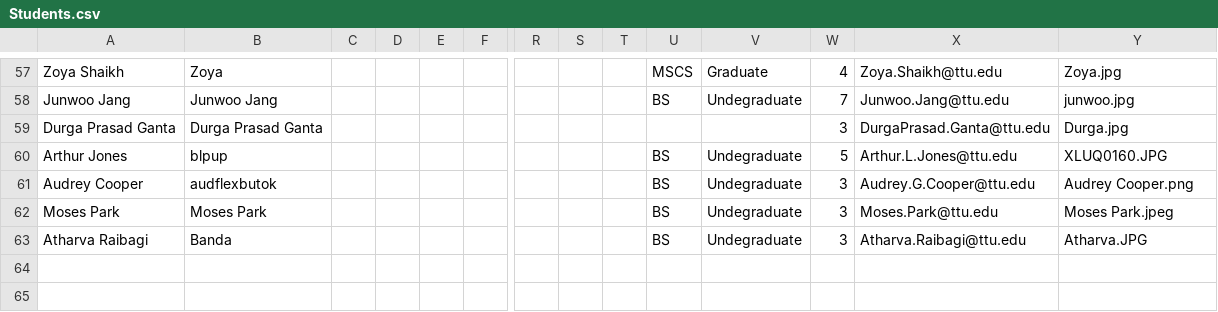
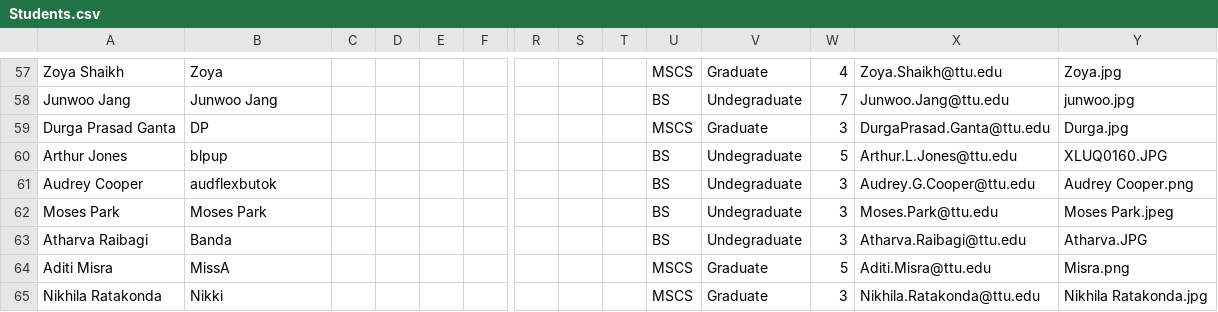
Before and after one commit to iDataVisualizationLab/CS5331-VirtualReality-Fall2020, a CSV file: grade/data/Students.csv, drawn as a sheet; only a part is shown, gaps mark what is left out; rows hold the shown columns only; the diff names each change by its address in the sheet, - before the commit and + after, or states it on an @@ line.

```diff
--- a/grade/data/Students.csv
+++ b/grade/data/Students.csv
-B59: Durga Prasad Ganta
+B59: DP
-U59: (empty)
+U59: MSCS
-V59: (empty)
+V59: Graduate
+row 64: Aditi Misra | MissA |  |  |  |  |  |  |  | MSCS | Graduate | 5 | Aditi.Misra@ttu.edu | Misra.png
+row 65: Nikhila Ratakonda | Nikki |  |  |  |  |  |  |  | MSCS | Graduate | 3 | Nikhila.Ratakonda@ttu.edu | Nikhila Ratakonda.jpg
```
Also changed, not shown: 2 other files.
